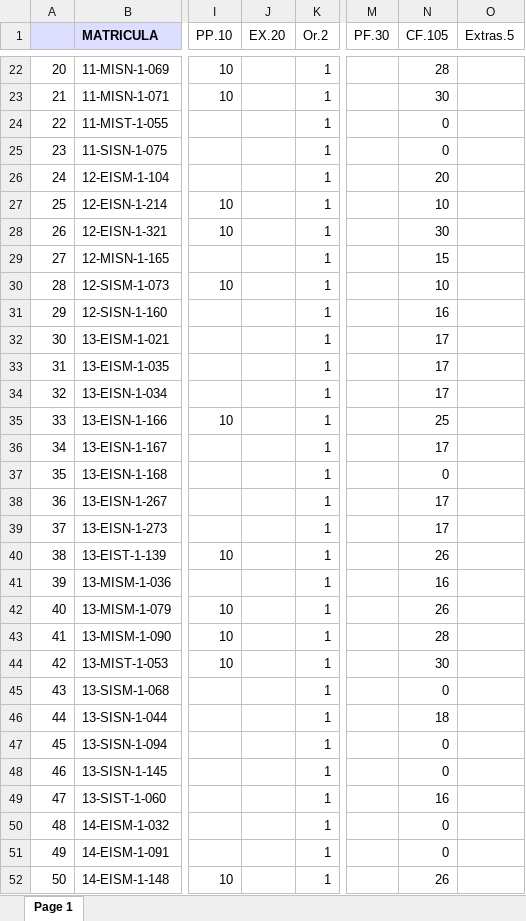
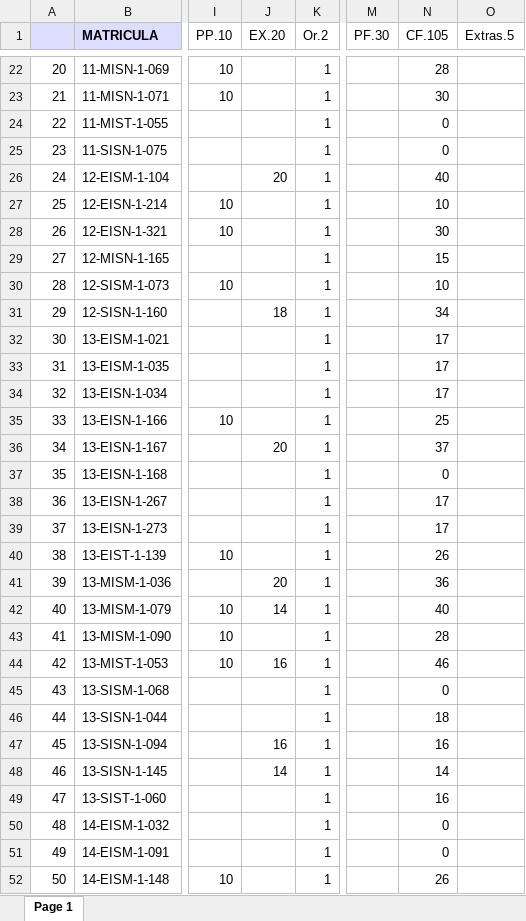
Before and after one commit to sgermosen/DocumentosUniversitarios, an Excel workbook: OYM/_DocumentosComunes/_POO (Autosaved).xlsx, sheet Page 1, drawn as a sheet; only a part is shown, gaps mark what is left out; values as stored, in another font and other column widths than the file's, no borders; the diff covers the shown part only; the diff names each change by its address in the sheet, - before the commit and + after, or states it on an @@ line.

Commit message:
notas parcial

```diff
--- a/OYM/_DocumentosComunes/_POO (Autosaved).xlsx (sheet Page 1)
+++ b/OYM/_DocumentosComunes/_POO (Autosaved).xlsx (sheet Page 1)
-J26 (EX.20): (empty)
+J26 (EX.20): 20
-N26 (CF.105): 20
+N26 (CF.105): 40
-J31 (EX.20): (empty)
+J31 (EX.20): 18
-N31 (CF.105): 16
+N31 (CF.105): 34
-J36 (EX.20): (empty)
+J36 (EX.20): 20
-N36 (CF.105): 17
+N36 (CF.105): 37
-J41 (EX.20): (empty)
+J41 (EX.20): 20
-N41 (CF.105): 16
+N41 (CF.105): 36
-J42 (EX.20): (empty)
+J42 (EX.20): 14
-N42 (CF.105): 26
+N42 (CF.105): 40
-J44 (EX.20): (empty)
+J44 (EX.20): 16
-N44 (CF.105): 30
+N44 (CF.105): 46
-J47 (EX.20): (empty)
+J47 (EX.20): 16
-N47 (CF.105): 0
+N47 (CF.105): 16
-J48 (EX.20): (empty)
+J48 (EX.20): 14
-N48 (CF.105): 0
+N48 (CF.105): 14
```
Also changed, not shown: 38 edited cells elsewhere in this sheet.
